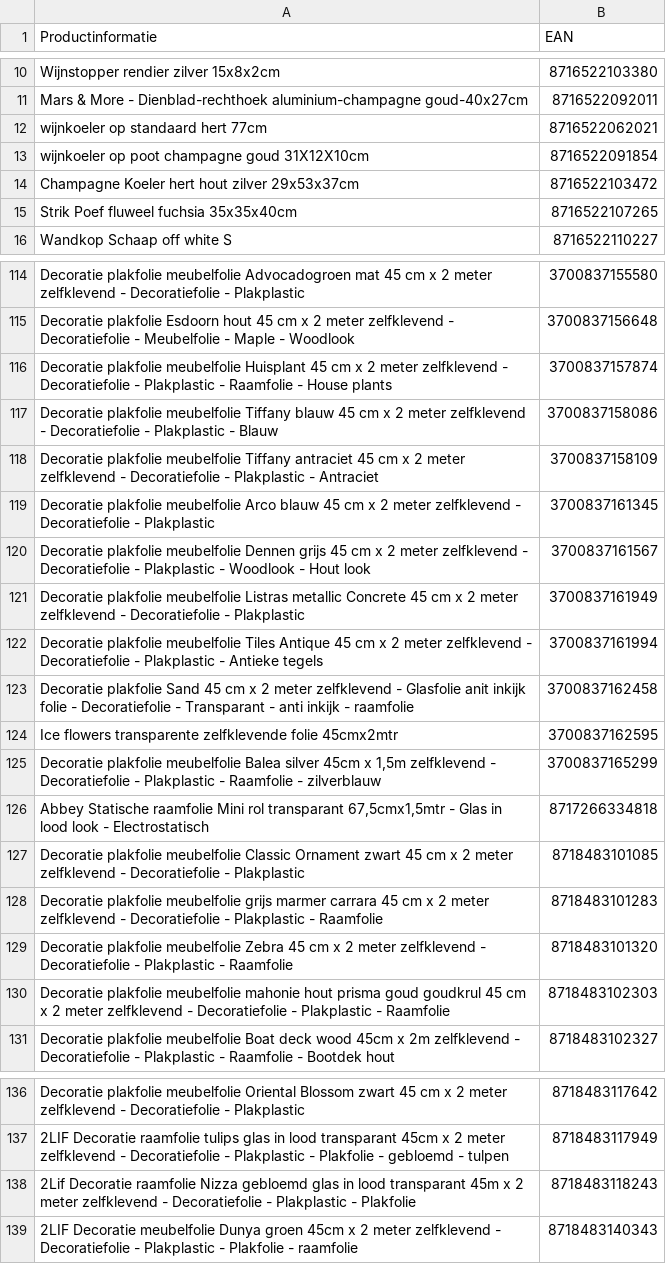
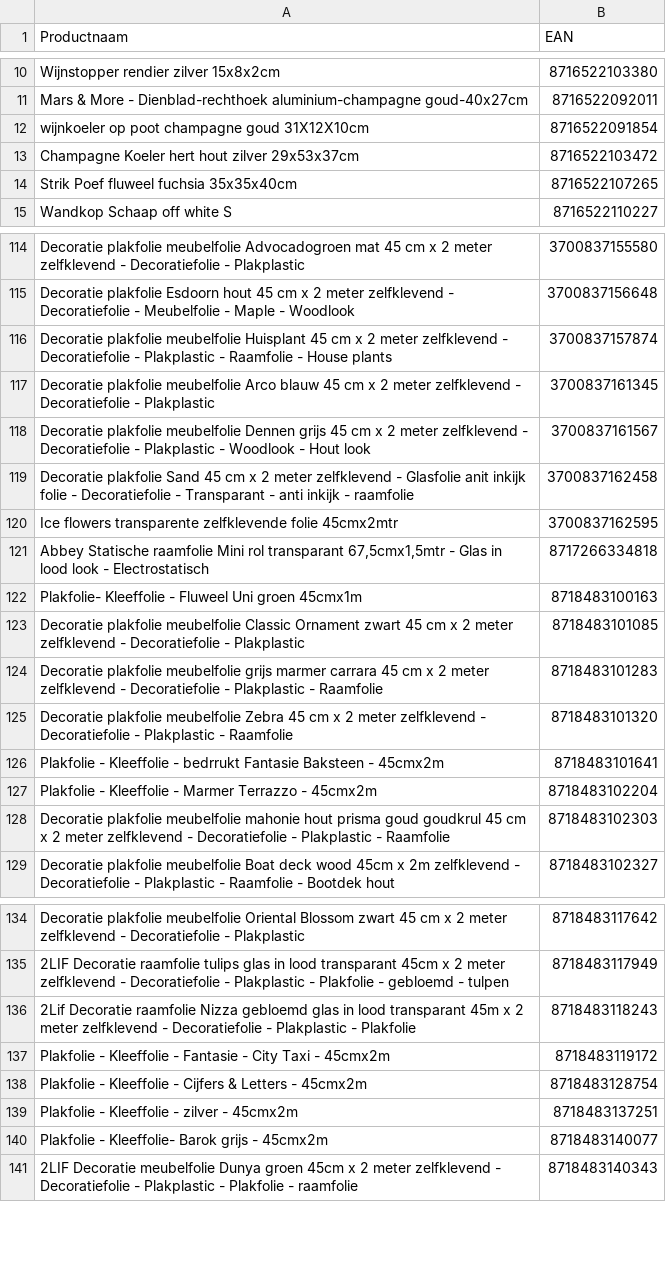
Before and after one commit to peterhoman/bol-repricing-be, a CSV file: bolcom_productinformatie.csv, drawn as a sheet; only a part is shown, gaps mark what is left out; the diff covers the shown part only.

Commit message:
Add files via upload

```diff
--- a/bolcom_productinformatie.csv
+++ b/bolcom_productinformatie.csv
@@ -1 +1 @@
-Productinformatie;EAN
+Productnaam;EAN
@@ -11,3 +11,2 @@ Wijnstopper rendier zilver 15x8x2cm;8716522103380
 Mars & More - Dienblad-rechthoek aluminium-champagne goud-40x27cm;8716522092011
-wijnkoeler op standaard hert 77cm;8716522062021
 wijnkoeler op poot champagne goud 31X12X10cm;8716522091854
@@ -116,12 +116,8 @@ Decoratie plakfolie Esdoorn hout 45 cm x 2 meter zelfklevend - Decoratiefolie -
 Decoratie plakfolie meubelfolie Huisplant 45 cm x 2 meter zelfklevend - Decoratiefolie - Plakplastic - Raamfolie - House plants;3700837157874
-Decoratie plakfolie meubelfolie Tiffany blauw 45 cm x 2 meter zelfklevend - Decoratiefolie - Plakplastic - Blauw;3700837158086
-Decoratie plakfolie meubelfolie Tiffany antraciet 45 cm x 2 meter zelfklevend - Decoratiefolie - Plakplastic - Antraciet;3700837158109
 Decoratie plakfolie meubelfolie Arco blauw 45 cm x 2 meter zelfklevend - Decoratiefolie - Plakplastic;3700837161345
 Decoratie plakfolie meubelfolie Dennen grijs 45 cm x 2 meter zelfklevend - Decoratiefolie - Plakplastic - Woodlook - Hout look;3700837161567
-Decoratie plakfolie meubelfolie Listras metallic Concrete 45 cm x 2 meter zelfklevend - Decoratiefolie - Plakplastic;3700837161949
-Decoratie plakfolie meubelfolie Tiles Antique 45 cm x 2 meter zelfklevend - Decoratiefolie - Plakplastic - Antieke tegels;3700837161994
 Decoratie plakfolie Sand 45 cm x 2 meter zelfklevend - Glasfolie anit inkijk folie - Decoratiefolie - Transparant - anti inkijk - raamfolie;3700837162458
 Ice flowers transparente zelfklevende folie 45cmx2mtr;3700837162595
-Decoratie plakfolie meubelfolie Balea silver 45cm x 1,5m zelfklevend - Decoratiefolie - Plakplastic - Raamfolie - zilverblauw;3700837165299
 Abbey Statische raamfolie Mini rol transparant 67,5cmx1,5mtr - Glas in lood look - Electrostatisch;8717266334818
+Plakfolie- Kleeffolie -  Fluweel Uni groen  45cmx1m;8718483100163
 Decoratie plakfolie meubelfolie Classic Ornament zwart 45 cm x 2 meter zelfklevend - Decoratiefolie - Plakplastic;8718483101085
@@ -129,2 +125,4 @@ Decoratie plakfolie meubelfolie grijs marmer carrara 45 cm x 2 meter zelfklevend
 Decoratie plakfolie meubelfolie Zebra 45 cm x 2 meter zelfklevend - Decoratiefolie - Plakplastic - Raamfolie;8718483101320
+Plakfolie - Kleeffolie - bedrrukt Fantasie Baksteen - 45cmx2m;8718483101641
+Plakfolie - Kleeffolie - Marmer Terrazzo - 45cmx2m;8718483102204
 Decoratie plakfolie meubelfolie mahonie hout prisma goud goudkrul 45 cm x 2 meter zelfklevend - Decoratiefolie - Plakplastic - Raamfolie;8718483102303
@@ -138,2 +136,6 @@ Decoratie plakfolie meubelfolie Oriental Blossom zwart 45 cm x 2 meter zelfkleve
 2Lif Decoratie raamfolie Nizza gebloemd glas in lood transparant 45m x 2 meter zelfklevend - Decoratiefolie - Plakplastic - Plakfolie;8718483118243
+Plakfolie - Kleeffolie - Fantasie - City Taxi - 45cmx2m;8718483119172
+Plakfolie - Kleeffolie - Cijfers & Letters - 45cmx2m;8718483128754
+Plakfolie - Kleeffolie - zilver - 45cmx2m;8718483137251
+Plakfolie - Kleeffolie- Barok grijs - 45cmx2m;8718483140077
 2LIF Decoratie meubelfolie Dunya groen 45cm x 2 meter zelfklevend - Decoratiefolie - Plakplastic - Plakfolie - raamfolie;8718483140343
```
Also changed, not shown: 3 added rows, 2 removed rows and 16 moved rows elsewhere in this file.
